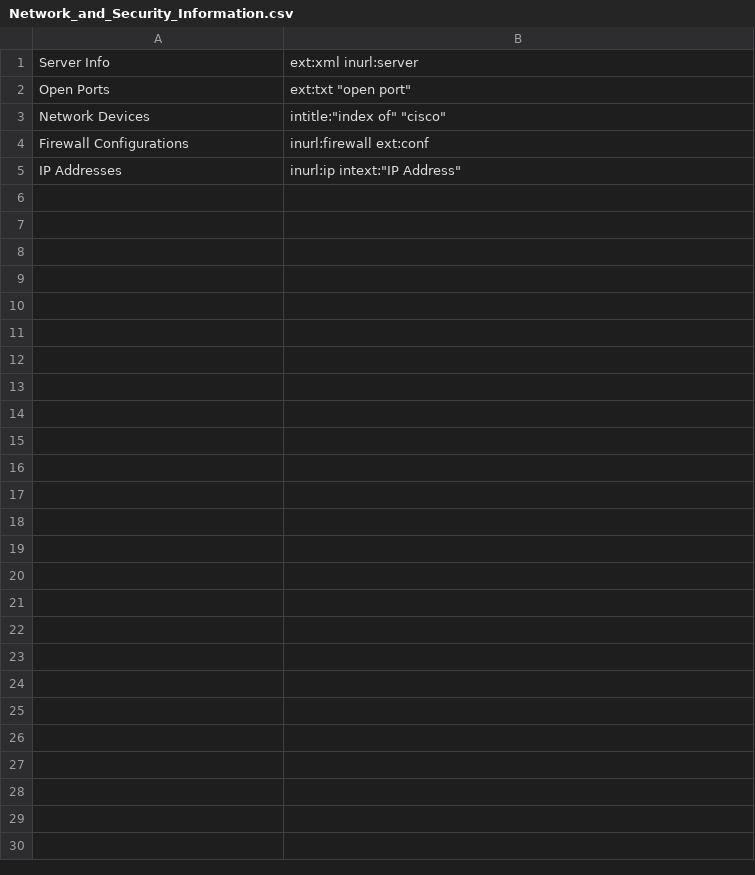
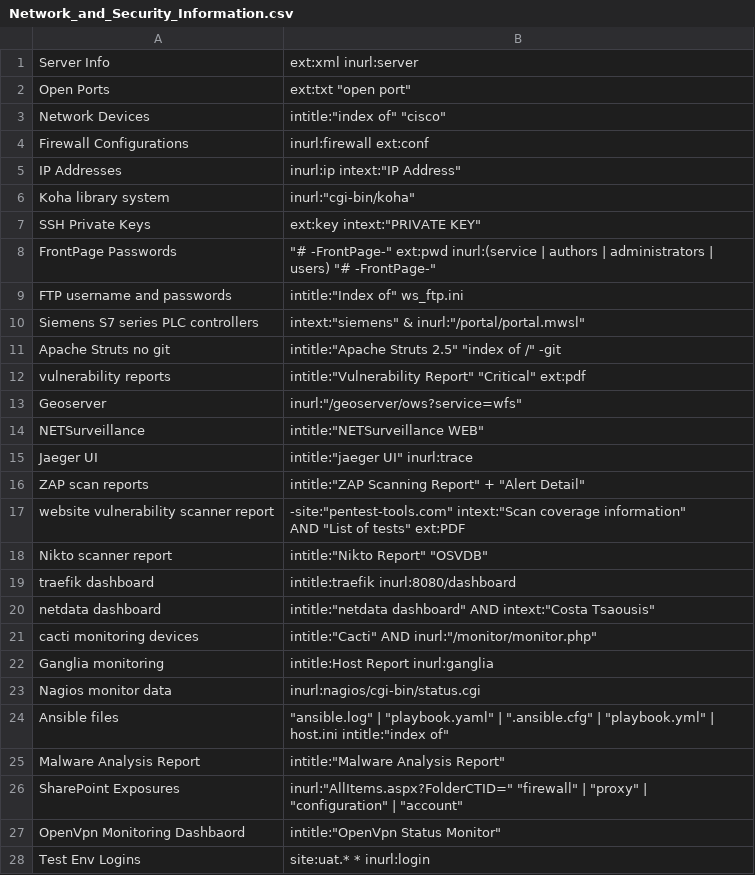
Before and after one commit to Kyle-Santos/DorkSweep, a CSV file: Network_and_Security_Information.csv, drawn as a sheet; ↵ is a line break in a cell; the diff names each change by its address in the sheet, - before the commit and + after, or states it on an @@ line.

Commit message:
28 lines
a few more dorks

```diff
--- a/Network_and_Security_Information.csv
+++ b/Network_and_Security_Information.csv
+row 6: Koha library system | inurl:"cgi-bin/koha"
+row 7: SSH Private Keys | ext:key intext:"PRIVATE KEY"
+row 8: FrontPage Passwords | "# -FrontPage-" ext:pwd inurl:(service | authors | administrators | users) "# -FrontPage-"
+row 9: FTP username and passwords | intitle:"Index of" ws_ftp.ini
+row 10: Siemens S7 series PLC controllers | intext:"siemens" & inurl:"/portal/portal.mwsl"
+row 11: Apache Struts no git | intitle:"Apache Struts 2.5" "index of /" -git
+row 12: vulnerability reports | intitle:"Vulnerability Report" "Critical" ext:pdf
+row 13: Geoserver | inurl:"/geoserver/ows?service=wfs"
+row 14: NETSurveillance | intitle:"NETSurveillance WEB"
+row 15: Jaeger UI | intitle:"jaeger UI" inurl:trace
+row 16: ZAP scan reports | intitle:"ZAP Scanning Report" + "Alert Detail"
+row 17: website vulnerability scanner report | -site:"pentest-tools.com" intext:"Scan coverage information" ↵ AND "List of tests" ext:PDF
+row 18: Nikto scanner report | intitle:"Nikto Report" "OSVDB"
+row 19: traefik dashboard | intitle:traefik inurl:8080/dashboard
+row 20: netdata dashboard | intitle:"netdata dashboard" AND intext:"Costa Tsaousis"
+row 21: cacti monitoring devices | intitle:"Cacti" AND inurl:"/monitor/monitor.php"
+row 22: Ganglia monitoring | intitle:Host Report inurl:ganglia
+row 23: Nagios monitor data | inurl:nagios/cgi-bin/status.cgi
+row 24: Ansible files | "ansible.log" | "playbook.yaml" | ".ansible.cfg" | "playbook.yml" | host.ini intitle:"index of"
+row 25: Malware Analysis Report | intitle:"Malware Analysis Report"
+row 26: SharePoint Exposures | inurl:"AllItems.aspx?FolderCTID=" "firewall" | "proxy" | "configuration" | "account"
+row 27: OpenVpn Monitoring Dashbaord | intitle:"OpenVpn Status Monitor"
+row 28: Test Env Logins | site:uat.* * inurl:login
```
